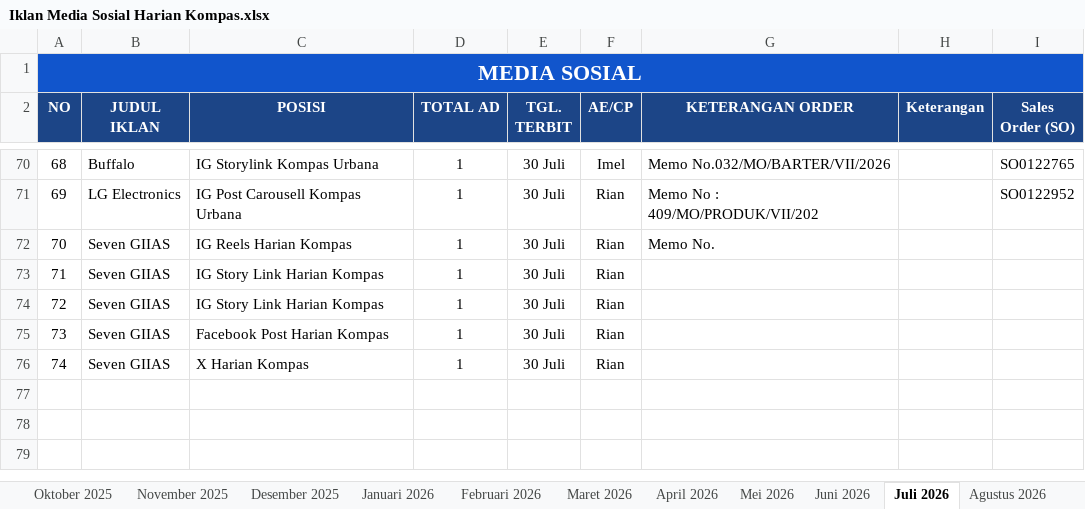
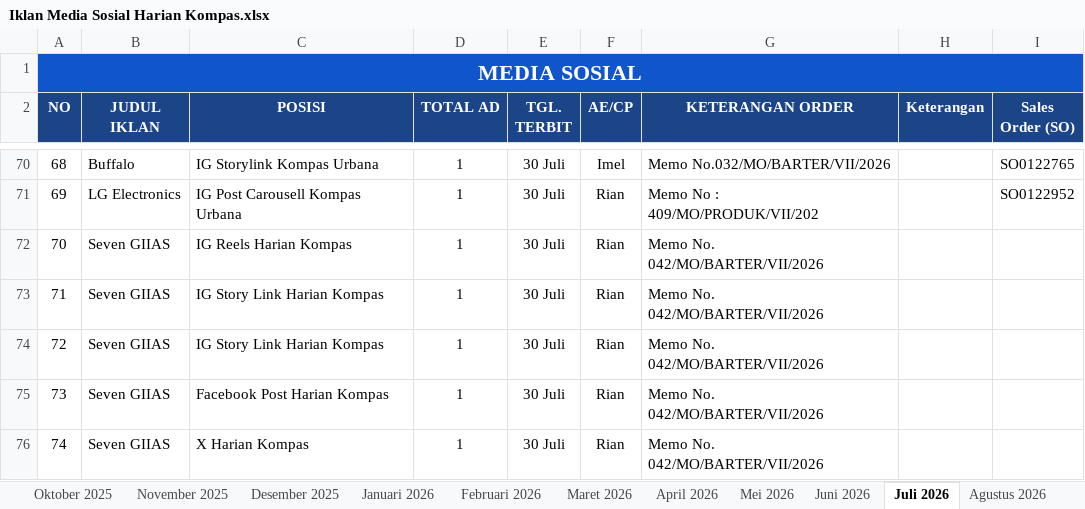
Before and after one commit to tejun219/iklanmedsos.kompas, an Excel workbook: Iklan Media Sosial Harian Kompas.xlsx, sheet Juli 2026, drawn as a sheet; only a part is shown, gaps mark what is left out; values as stored, in another font and other column widths than the file's, no borders; charts and pictures not drawn; the diff names each change by its address in the sheet, - before the commit and + after, or states it on an @@ line.

Commit message:
Auto-update outline data: 2026-07-31 11:52:36

```diff
--- a/Iklan Media Sosial Harian Kompas.xlsx (sheet Juli 2026)
+++ b/Iklan Media Sosial Harian Kompas.xlsx (sheet Juli 2026)
-G72 (KETERANGAN ORDER): Memo No.
+G72 (KETERANGAN ORDER): Memo No. 042/MO/BARTER/VII/2026
-G73:G76 (KETERANGAN ORDER): (empty)
+G73:G76 (KETERANGAN ORDER): Memo No. 042/MO/BARTER/VII/2026
```
Also changed, not shown: sheet Agustus 2026, 1 other file.
